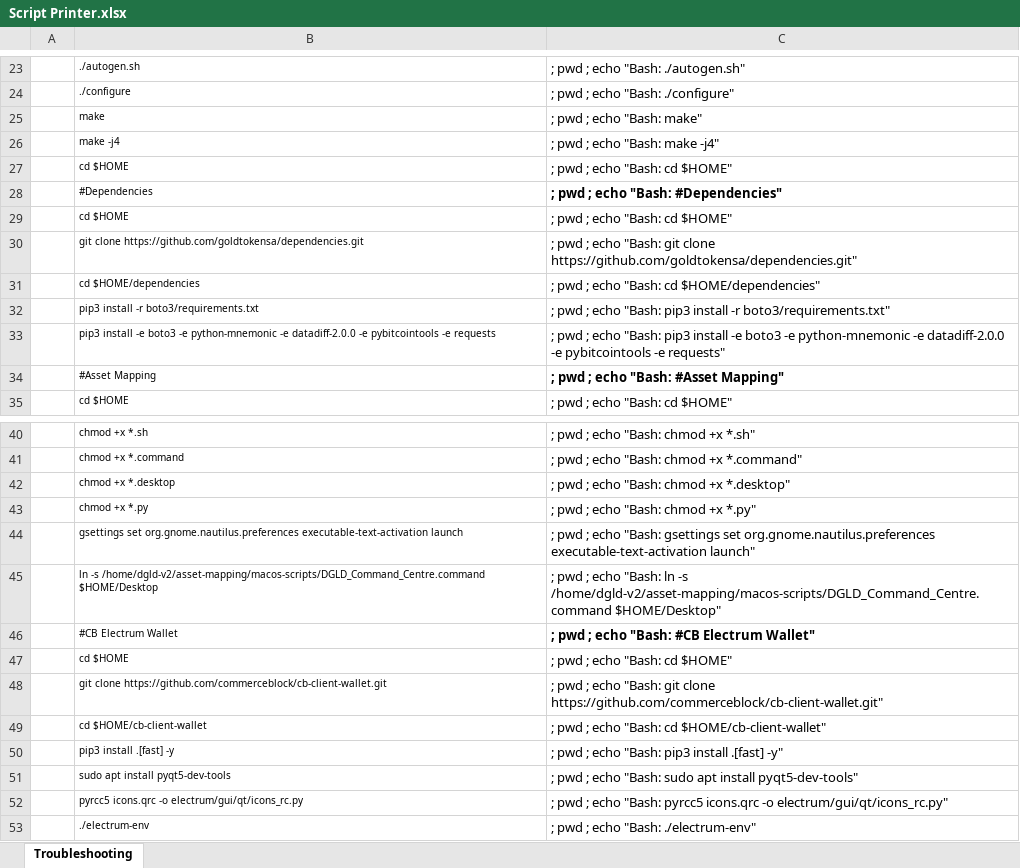
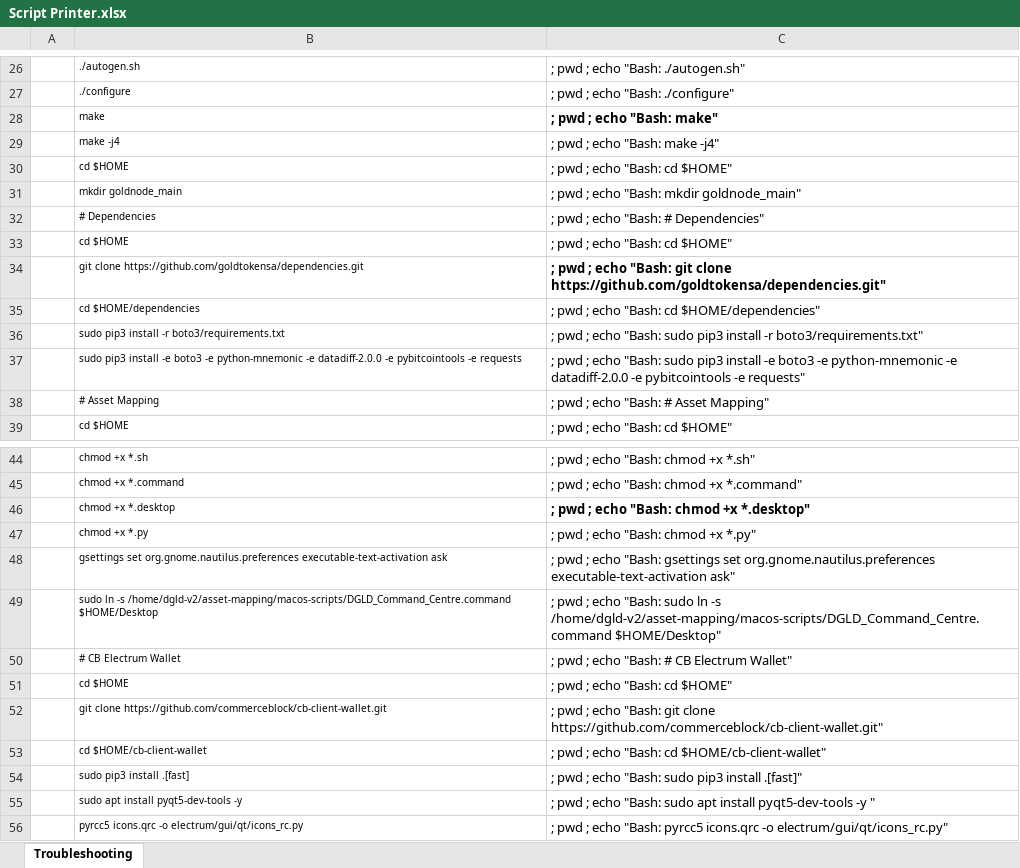
Before and after one commit to cryptopoly/CryptopoTools, an Excel workbook: Script Printer.xlsx, sheet Troubleshooting, drawn as a sheet; only a part is shown, gaps mark what is left out; the shorter side is filled out with more unchanged rows; values as stored, in another font and other column widths than the file's, no borders; table styles not drawn; addresses are those after the commit; the diff covers the shown part only; the diff names each change by its address in the sheet, - before the commit and + after, or states it on an @@ line.

```diff
--- a/Script Printer.xlsx (sheet Troubleshooting)
+++ b/Script Printer.xlsx (sheet Troubleshooting)
-C28 bold: off
+C28 bold: on
+row 31:  | mkdir goldnode_main | ; pwd ; echo "Bash: mkdir goldnode_main"
-B32: #Dependencies
+B32: # Dependencies
-C32: ; pwd ; echo "Bash: #Dependencies"
+C32: ; pwd ; echo "Bash: # Dependencies"
-C32 bold: on
+C32 bold: off
-C34 bold: off
+C34 bold: on
-B36: pip3 install -r boto3/requirements.txt
+B36: sudo pip3 install -r boto3/requirements.txt
-C36: …echo "Bash: pip3 install…
+C36: …echo "Bash: sudo pip3 install…
-B37: pip3 install…
+B37: sudo pip3 install…
-C37: …echo "Bash: pip3 install…
+C37: …echo "Bash: sudo pip3 install…
-B38: #Asset Mapping
+B38: # Asset Mapping
-C38: ; pwd ; echo "Bash: #Asset Mapping"
+C38: ; pwd ; echo "Bash: # Asset Mapping"
-C38 bold: on
+C38 bold: off
-C46 bold: off
+C46 bold: on
-B48: …org.gnome.nautilus.preferences executable-text-activation launch
+B48: …org.gnome.nautilus.preferences executable-text-activation ask
-C48: …org.gnome.nautilus.preferences executable-text-activation launch"
+C48: …org.gnome.nautilus.preferences executable-text-activation ask"
-B49: ln -s…
+B49: sudo ln -s…
-C49: …echo "Bash: ln -s…
+C49: …echo "Bash: sudo ln -s…
-B50: #CB Electrum Wallet
+B50: # CB Electrum Wallet
-C50: ; pwd ; echo "Bash: #CB Electrum Wallet"
+C50: ; pwd ; echo "Bash: # CB Electrum Wallet"
-C50 bold: on
+C50 bold: off
-B54: pip3 install .[fast] -y
+B54: sudo pip3 install .[fast]
-C54: ; pwd ; echo "Bash: pip3 install .[fast] -y"
+C54: ; pwd ; echo "Bash: sudo pip3 install .[fast]"
-B55: sudo apt install pyqt5-dev-tools
+B55: sudo apt install pyqt5-dev-tools -y
-C55: …apt install pyqt5-dev-tools"
+C55: …apt install pyqt5-dev-tools -y "
```
Also changed, not shown: 3 added rows, 2 edited cells and cell formats elsewhere in this sheet, 4 other files.
